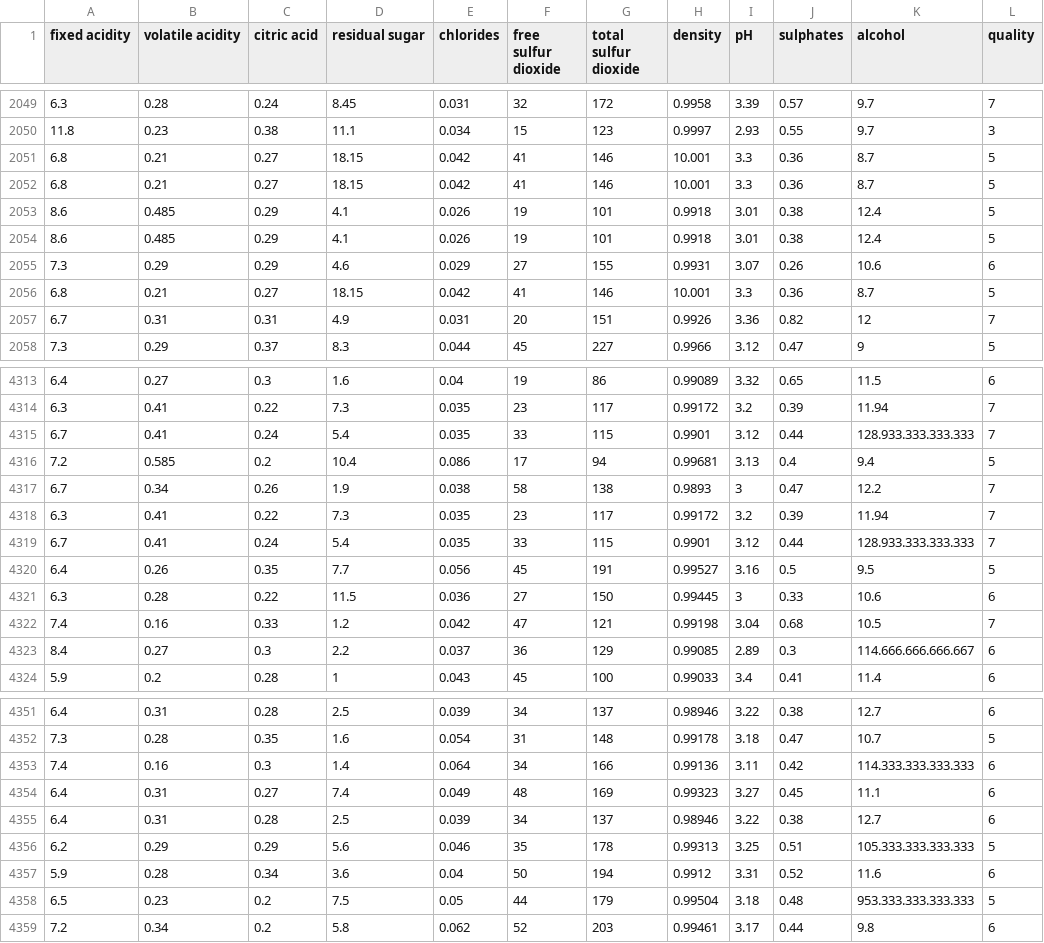
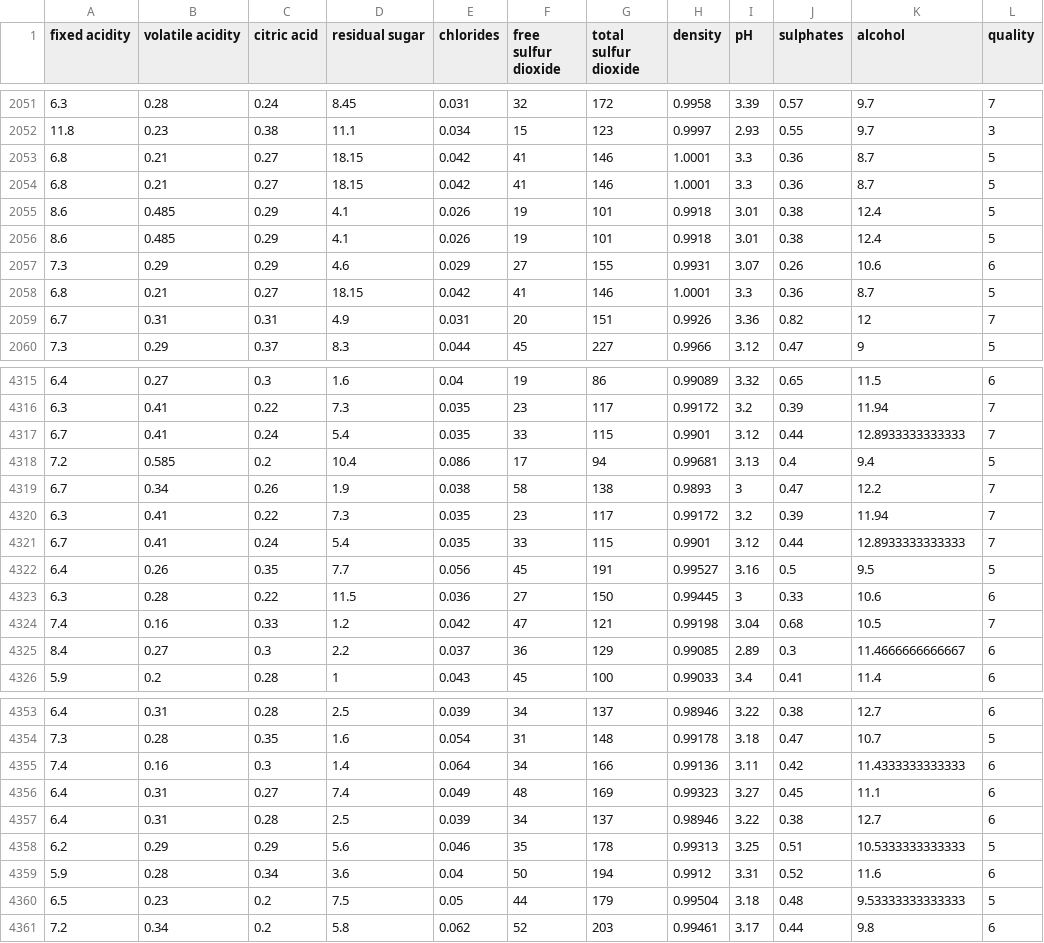
Before and after one commit to Vihelmet/Analisis_calidad_vino_blanco_ML, a CSV file: data/raw/winequality-white.csv, drawn as a sheet; only a part is shown, gaps mark what is left out; the diff covers the shown part only.

```diff
--- a/data/raw/winequality-white.csv
+++ b/data/raw/winequality-white.csv
@@ -2050,4 +2052,4 @@ fixed acidity;volatile acidity;citric acid;residual sugar;chlorides;free sulfur
 11.8;0.23;0.38;11.1;0.034;15;123;0.9997;2.93;0.55;9.7;3
-6.8;0.21;0.27;18.15;0.042;41;146;10.001;3.3;0.36;8.7;5
-6.8;0.21;0.27;18.15;0.042;41;146;10.001;3.3;0.36;8.7;5
+6.8;0.21;0.27;18.15;0.042;41;146;1.0001;3.3;0.36;8.7;5
+6.8;0.21;0.27;18.15;0.042;41;146;1.0001;3.3;0.36;8.7;5
 8.6;0.485;0.29;4.1;0.026;19;101;0.9918;3.01;0.38;12.4;5
@@ -2055,3 +2057,3 @@ fixed acidity;volatile acidity;citric acid;residual sugar;chlorides;free sulfur
 7.3;0.29;0.29;4.6;0.029;27;155;0.9931;3.07;0.26;10.6;6
-6.8;0.21;0.27;18.15;0.042;41;146;10.001;3.3;0.36;8.7;5
+6.8;0.21;0.27;18.15;0.042;41;146;1.0001;3.3;0.36;8.7;5
 6.7;0.31;0.31;4.9;0.031;20;151;0.9926;3.36;0.82;12;7
@@ -4314,3 +4316,3 @@ fixed acidity;volatile acidity;citric acid;residual sugar;chlorides;free sulfur
 6.3;0.41;0.22;7.3;0.035;23;117;0.99172;3.2;0.39;11.94;7
-6.7;0.41;0.24;5.4;0.035;33;115;0.9901;3.12;0.44;128.933.333.333.333;7
+6.7;0.41;0.24;5.4;0.035;33;115;0.9901;3.12;0.44;12.8933333333333;7
 7.2;0.585;0.2;10.4;0.086;17;94;0.99681;3.13;0.4;9.4;5
@@ -4318,3 +4320,3 @@ fixed acidity;volatile acidity;citric acid;residual sugar;chlorides;free sulfur
 6.3;0.41;0.22;7.3;0.035;23;117;0.99172;3.2;0.39;11.94;7
-6.7;0.41;0.24;5.4;0.035;33;115;0.9901;3.12;0.44;128.933.333.333.333;7
+6.7;0.41;0.24;5.4;0.035;33;115;0.9901;3.12;0.44;12.8933333333333;7
 6.4;0.26;0.35;7.7;0.056;45;191;0.99527;3.16;0.5;9.5;5
@@ -4322,3 +4324,3 @@ fixed acidity;volatile acidity;citric acid;residual sugar;chlorides;free sulfur
 7.4;0.16;0.33;1.2;0.042;47;121;0.99198;3.04;0.68;10.5;7
-8.4;0.27;0.3;2.2;0.037;36;129;0.99085;2.89;0.3;114.666.666.666.667;6
+8.4;0.27;0.3;2.2;0.037;36;129;0.99085;2.89;0.3;11.4666666666667;6
 5.9;0.2;0.28;1;0.043;45;100;0.99033;3.4;0.41;11.4;6
@@ -4352,8 +4354,8 @@ fixed acidity;volatile acidity;citric acid;residual sugar;chlorides;free sulfur
 7.3;0.28;0.35;1.6;0.054;31;148;0.99178;3.18;0.47;10.7;5
-7.4;0.16;0.3;1.4;0.064;34;166;0.99136;3.11;0.42;114.333.333.333.333;6
+7.4;0.16;0.3;1.4;0.064;34;166;0.99136;3.11;0.42;11.4333333333333;6
 6.4;0.31;0.27;7.4;0.049;48;169;0.99323;3.27;0.45;11.1;6
 6.4;0.31;0.28;2.5;0.039;34;137;0.98946;3.22;0.38;12.7;6
-6.2;0.29;0.29;5.6;0.046;35;178;0.99313;3.25;0.51;105.333.333.333.333;5
+6.2;0.29;0.29;5.6;0.046;35;178;0.99313;3.25;0.51;10.5333333333333;5
 5.9;0.28;0.34;3.6;0.04;50;194;0.9912;3.31;0.52;11.6;6
-6.5;0.23;0.2;7.5;0.05;44;179;0.99504;3.18;0.48;953.333.333.333.333;5
+6.5;0.23;0.2;7.5;0.05;44;179;0.99504;3.18;0.48;9.53333333333333;5
 7.2;0.34;0.2;5.8;0.062;52;203;0.99461;3.17;0.44;9.8;6
```
Also changed, not shown: 2 added rows and 95 edited cells elsewhere in this file.
